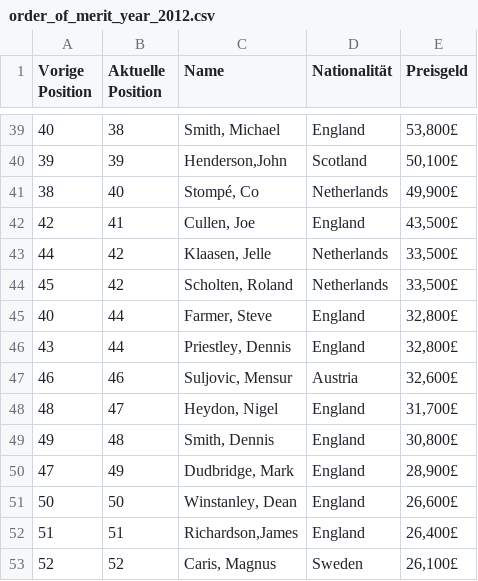
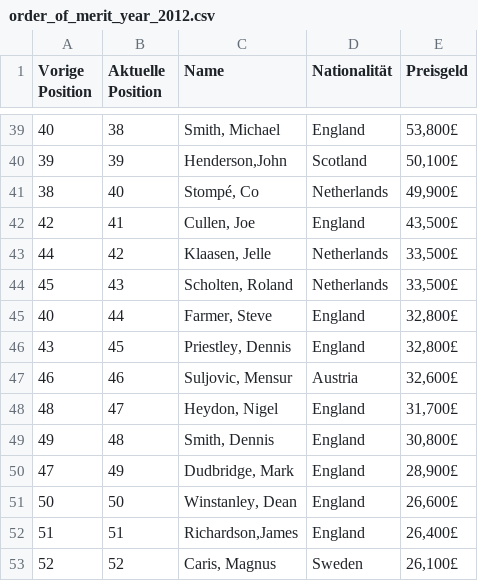
Before and after one commit to EmilieTr/darts_data_science_project, a CSV file: data/order_of_merit/order_of_merit_year_2012.csv, drawn as a sheet; only a part is shown, gaps mark what is left out.

```diff
--- a/data/order_of_merit/order_of_merit_year_2012.csv
+++ b/data/order_of_merit/order_of_merit_year_2012.csv
@@ -43,5 +43,5 @@ Vorige Position,Aktuelle Position,Name,Nationalität,Preisgeld
 44,42,"Klaasen, Jelle",Netherlands,"33,500£"
-45,42,"Scholten, Roland",Netherlands,"33,500£"
+45,43,"Scholten, Roland",Netherlands,"33,500£"
 40,44,"Farmer, Steve",England,"32,800£"
-43,44,"Priestley, Dennis",England,"32,800£"
+43,45,"Priestley, Dennis",England,"32,800£"
 46,46,"Suljovic, Mensur",Austria,"32,600£"
```
Also changed, not shown: data/order_of_merit/order_of_merit_year_2019.csv, data/question 6/male_players.csv, 1 other file.
